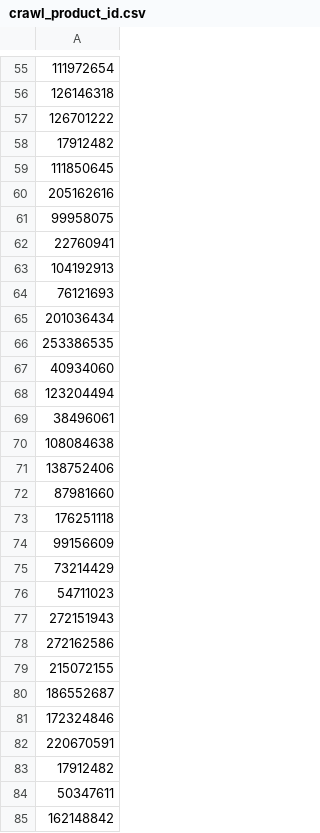
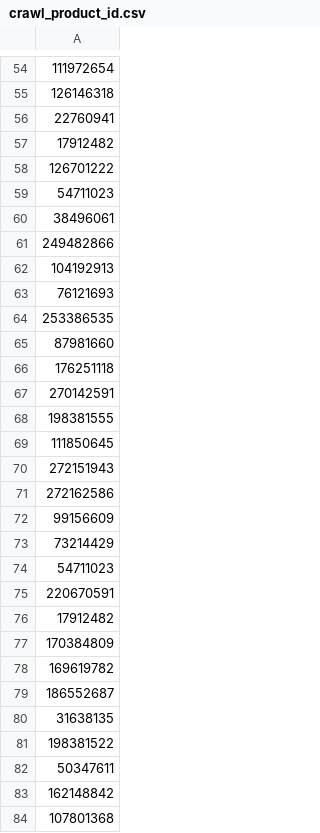
Before and after one commit to minhkhanh-coder/Tiki_CrawlData, a CSV file: code crawl data/crawl_product_id.csv, drawn as a sheet; only a part is shown, gaps mark what is left out; the shorter side is filled out with more unchanged rows; removed rows and columns are numbered as before the commit, all else as after; the diff covers the shown part only; the diff names each change by its address in the sheet, - before the commit and + after, or states it on an @@ line.

```diff
--- a/code crawl data/crawl_product_id.csv
+++ b/code crawl data/crawl_product_id.csv
+row 56: 22760941
-row 58: 17912482
+row 57: 17912482
-A59: 205162616
+A59: 54711023
-row 61: 99958075
-row 5: 38496061
+row 60: 38496061
-A61: 22760941
+A61: 249482866
-row 65: 201036434
-row 67: 40934060
-row 68: 123204494
-row 69: 38496061
-row 70: 108084638
-row 71: 138752406
+row 130: 138752406
+row 67: 270142591
+row 68: 198381555
-row 59: 111850645
+row 69: 111850645
-row 77: 272151943
+row 70: 272151943
-row 78: 272162586
+row 71: 272162586
-row 79: 215072155
-row 81: 172324846
+row 77: 170384809
+row 78: 169619782
-row 80: 186552687
+row 79: 186552687
+row 80: 31638135
+row 81: 198381522
```
Also changed, not shown: 35 added rows, 34 removed rows, 10 moved rows and 15 edited cells elsewhere in this file, code crawl data/crawl_product_data.csv, 2 other files.
